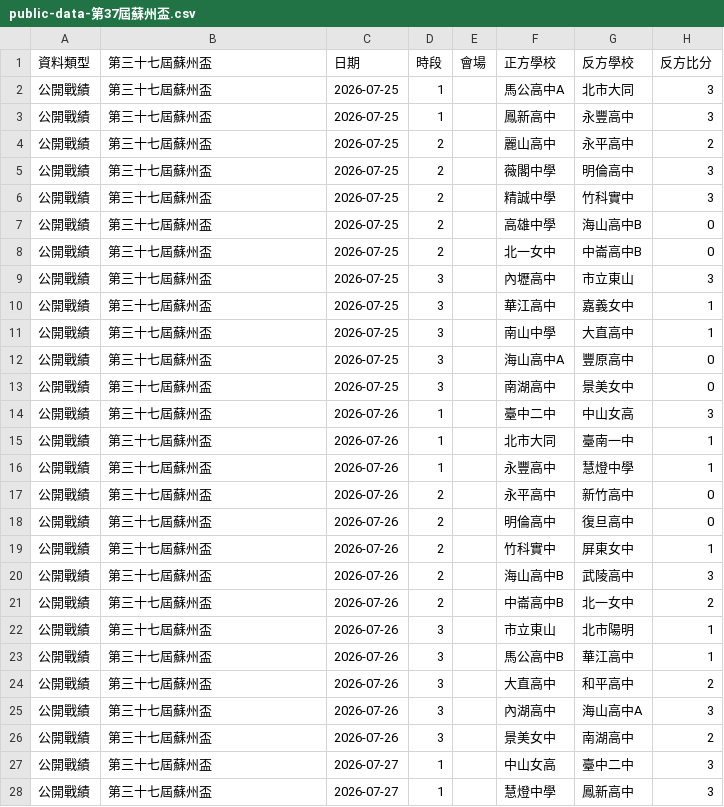
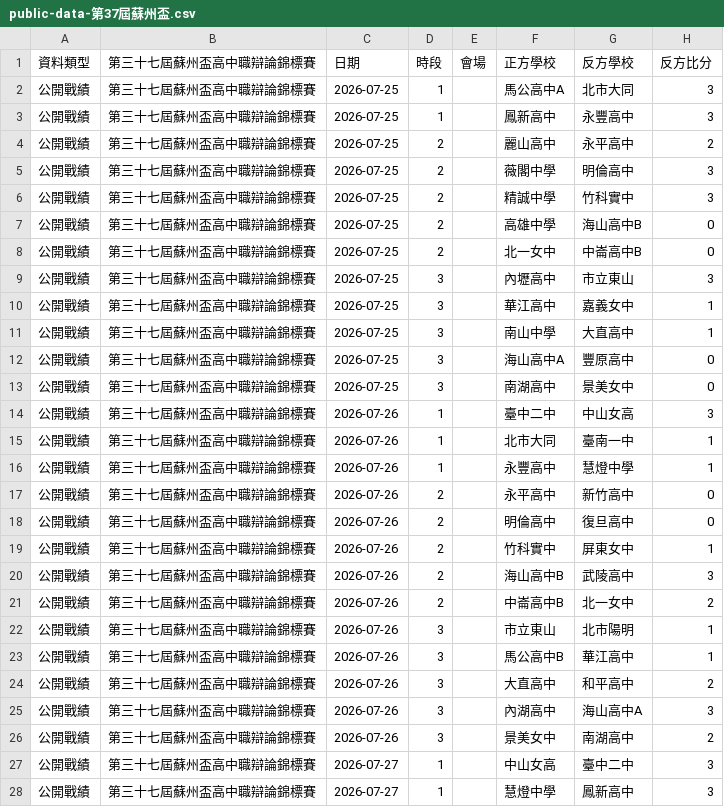
Before and after one commit to macrokernel3000/opendebate, a CSV file: data/public-data-第37屆蘇州盃.csv, drawn as a sheet; only a part is shown; the diff covers the shown part only; the diff names each change by its address in the sheet, - before the commit and + after, or states it on an @@ line.

Commit message:
Update public-data-第37屆蘇州盃.csv

```diff
--- a/data/public-data-第37屆蘇州盃.csv
+++ b/data/public-data-第37屆蘇州盃.csv
-B1: 第三十七屆蘇州盃
+B1: 第三十七屆蘇州盃高中職辯論錦標賽
-B2:B28 (第三十七屆蘇州盃高中職辯論錦標賽): 第三十七屆蘇州盃
+B2:B28 (第三十七屆蘇州盃高中職辯論錦標賽): 第三十七屆蘇州盃高中職辯論錦標賽
```
Also changed, not shown: 36 edited cells elsewhere in this file.
